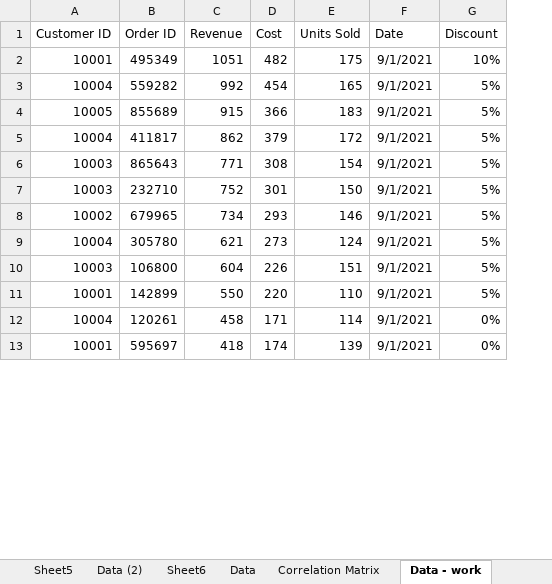
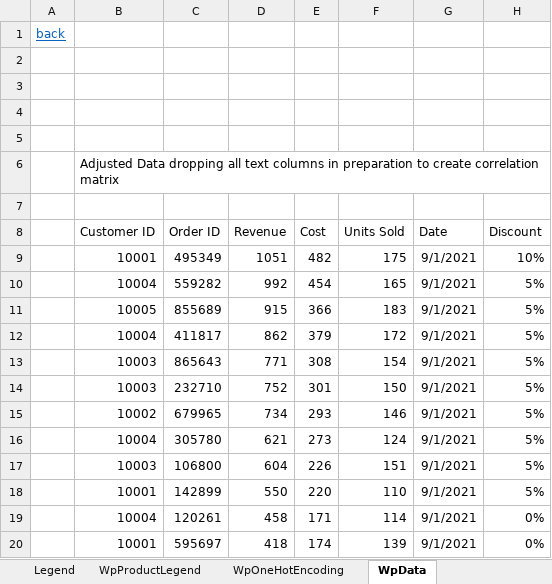
Before and after one commit to DylanRyanGleeson/data-essentials-gdpr-xlsx, an Excel workbook: bakery-data.xlsx, sheet WpData, drawn as a sheet; only a part is shown; values as stored, in another font and other column widths than the file's, no borders; table styles not drawn; addresses are those after the commit; the diff names each change by its address in the sheet, - before the commit and + after, or states it on an @@ line.

Commit message:
Update bakery-data.xlsx with new data
The bakery-data.xlsx file has been updated. Please review the changes for updated or additional data relevant to the project.

```diff
--- a/bakery-data.xlsx (sheet WpData)
+++ b/bakery-data.xlsx (sheet WpData)
-sheet tab: Data (2)
+sheet tab: WpOneHotEncoding
-sheet tab: Data - work
+sheet tab: WpData
+sheet tab: Legend
+column A, empty
+row 1: back
+row 2: (empty)
+row 3: (empty)
+row 4: (empty)
+row 5: (empty)
+row 6:  | Adjusted Data dropping all text columns in preparation to create correlation matrix
+row 7: (empty)
```
Also changed, not shown: sheet CustomerPivotTable, sheet CorrelationMatrix, sheet ProductCorrelationMatrix, sheet WpProductLegend, sheet WpOneHotEncoding, sheet Data, 1 more sheet, other sheet tabs, formulas that keep their value, charts or pictures.
